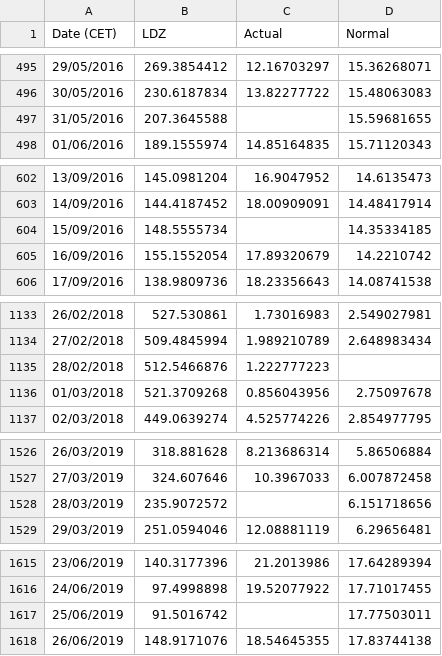
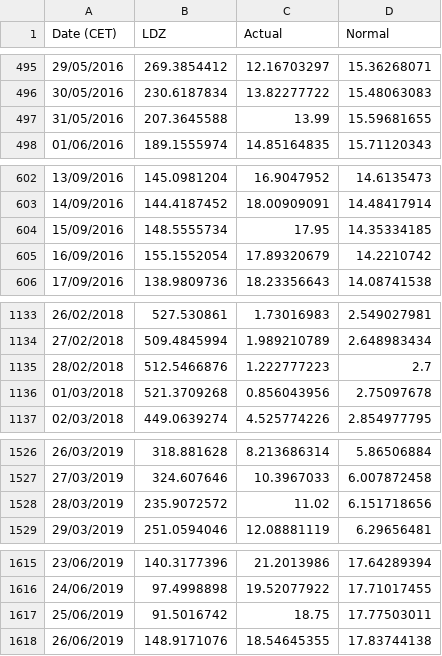
Before and after one commit to RomaricRichou/IN104-RICHOU_Romaric-Thomas_ZEREZ-TV, a CSV file: demand/DE.csv, drawn as a sheet; only a part is shown, gaps mark what is left out.

Commit message:
Programme complet de demande qui marche sur l'ordinateur de Romaric, changer wd pour un autre ordinateur

```diff
--- a/demand/DE.csv
+++ b/demand/DE.csv
@@ -496,3 +496,3 @@ Date (CET);LDZ;Actual;Normal
 30/05/2016;230.6187834;13.82277722;15.48063083
-31/05/2016;207.3645588;;15.59681655
+31/05/2016;207.3645588;13.99;15.59681655
 01/06/2016;189.1555974;14.85164835;15.71120343
@@ -603,3 +603,3 @@ Date (CET);LDZ;Actual;Normal
 14/09/2016;144.4187452;18.00909091;14.48417914
-15/09/2016;148.5555734;;14.35334185
+15/09/2016;148.5555734;17.95;14.35334185
 16/09/2016;155.1552054;17.89320679;14.2210742
@@ -1134,3 +1134,3 @@ Date (CET);LDZ;Actual;Normal
 27/02/2018;509.4845994;1.989210789;2.648983434
-28/02/2018;512.5466876;1.222777223;
+28/02/2018;512.5466876;1.222777223;2.7
 01/03/2018;521.3709268;0.856043956;2.75097678
@@ -1527,3 +1527,3 @@ Date (CET);LDZ;Actual;Normal
 27/03/2019;324.607646;10.3967033;6.007872458
-28/03/2019;235.9072572;;6.151718656
+28/03/2019;235.9072572;11.02;6.151718656
 29/03/2019;251.0594046;12.08881119;6.29656481
@@ -1616,3 +1616,3 @@ Date (CET);LDZ;Actual;Normal
 24/06/2019;97.4998898;19.52077922;17.71017455
-25/06/2019;91.5016742;;17.77503011
+25/06/2019;91.5016742;18.75;17.77503011
 26/06/2019;148.9171076;18.54645355;17.83744138
```
Also changed, not shown: 1 other file.
